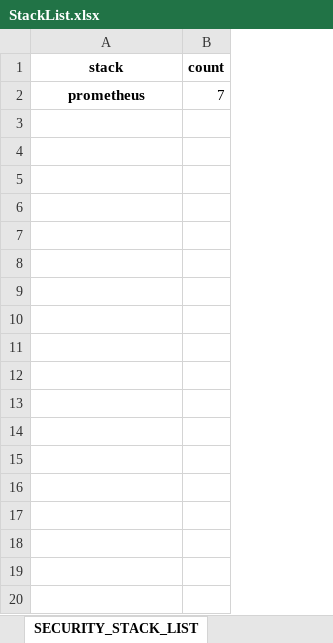
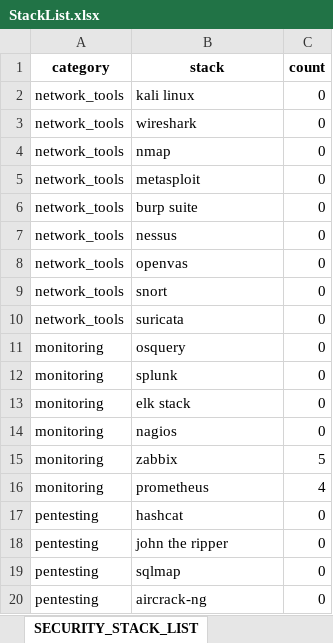
Before and after one commit to rookies3-team14/py-project, an Excel workbook: data/excel/StackList.xlsx, sheet SECURITY_STACK_LIST, drawn as a sheet; only a part is shown; values as stored, in another font and other column widths than the file's, no borders; addresses are those after the commit; the diff covers the shown part only; the diff names each change by its address in the sheet, - before the commit and + after, or states it on an @@ line.

```diff
--- a/data/excel/StackList.xlsx (sheet SECURITY_STACK_LIST)
+++ b/data/excel/StackList.xlsx (sheet SECURITY_STACK_LIST)
+column A (category), row 16: monitoring
+row 2: network_tools | kali linux | 0
+row 3: network_tools | wireshark | 0
+row 4: network_tools | nmap | 0
+row 5: network_tools | metasploit | 0
+row 6: network_tools | burp suite | 0
+row 7: network_tools | nessus | 0
+row 8: network_tools | openvas | 0
+row 9: network_tools | snort | 0
+row 10: network_tools | suricata | 0
+row 11: monitoring | osquery | 0
+row 12: monitoring | splunk | 0
+row 13: monitoring | elk stack | 0
+row 14: monitoring | nagios | 0
+row 15: monitoring | zabbix | 5
@@ B16 bold: on → off, alignment: center → left @@
-C16 (count): 7
+C16 (count): 4
+row 17: pentesting | hashcat | 0
+row 18: pentesting | john the ripper | 0
+row 19: pentesting | sqlmap | 0
+row 20: pentesting | aircrack-ng | 0
```
Also changed, not shown: 23 added rows elsewhere in this sheet, sheet FRONT_STACK_LIST, sheet BACK_STACK_LIST, sheet CLOUD_STACK_LIST, sheet GAME_STACK_LIST, sheet ANDROID_STACK_LIST, sheet IOS_STACK_LIST, 1 more sheet, data/excel/stack_candidate.xlsx, 5 other files.
